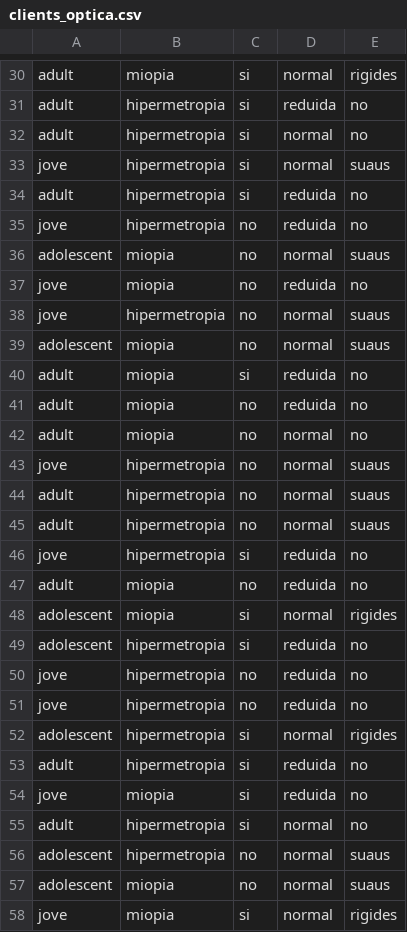
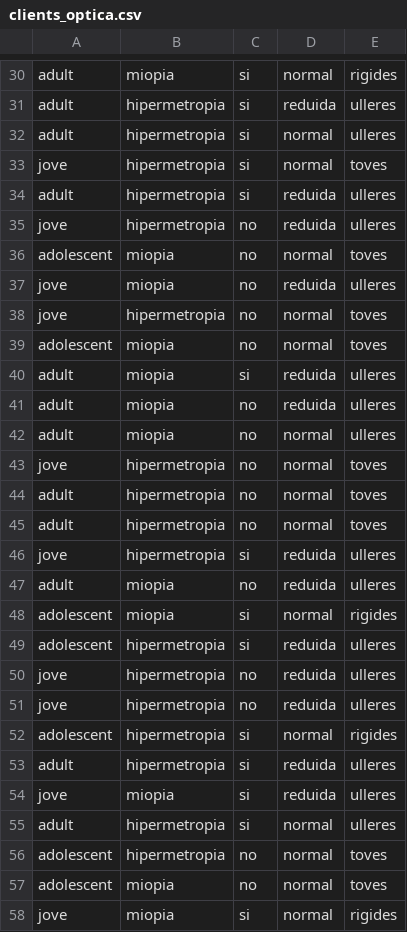
Before and after one commit to angbor09/dades-massives, a CSV file: data/clients_optica.csv, drawn as a sheet; only a part is shown, gaps mark what is left out; the diff covers the shown part only; the diff names each change by its address in the sheet, - before the commit and + after, or states it on an @@ line.

```diff
--- a/data/clients_optica.csv
+++ b/data/clients_optica.csv
-E31:E32: no
+E31:E32: ulleres
-E33: suaus
+E33: toves
-E34:E35: no
+E34:E35: ulleres
-E36: suaus
+E36: toves
-E37: no
+E37: ulleres
-E38:E39: suaus
+E38:E39: toves
-E40:E42: no
+E40:E42: ulleres
-E43:E45: suaus
+E43:E45: toves
-E46:E47: no
+E46:E47: ulleres
-E49:E51: no
+E49:E51: ulleres
-E53:E55: no
+E53:E55: ulleres
-E56:E57: suaus
+E56:E57: toves
```
Also changed, not shown: 78 edited cells elsewhere in this file, 23 other files.
